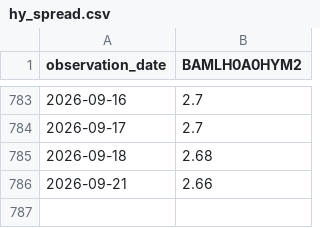
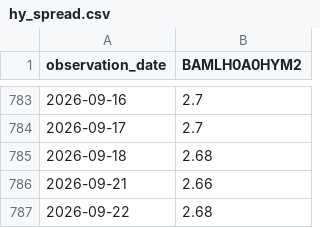
Before and after one commit to wind-flow/algogangs, a CSV file: pipeline/data/hy_spread.csv, drawn as a sheet; only a part is shown, gaps mark what is left out; the diff names each change by its address in the sheet, - before the commit and + after, or states it on an @@ line.

```diff
--- a/pipeline/data/hy_spread.csv
+++ b/pipeline/data/hy_spread.csv
+row 787: 2026-09-22 | 2.68
```
Also changed, not shown: pipeline/data/kospi.csv, pipeline/data/rs_korea.csv, 21 other files.
